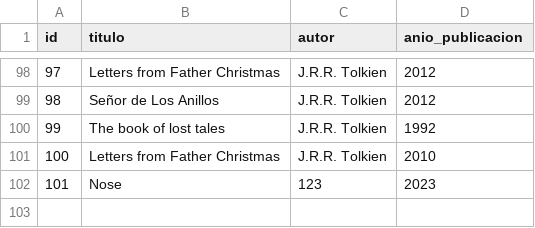
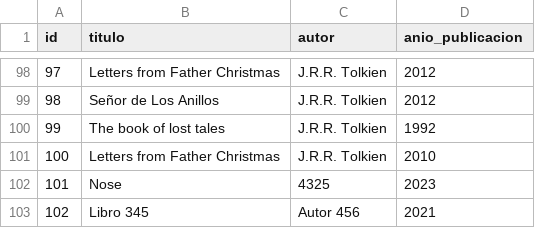
Before and after one commit to AgustinPuente1/Programacion2_UTN, a CSV file: TrabajoPractico7/biblioteca/app/modelos/libros.csv, drawn as a sheet; only a part is shown, gaps mark what is left out.

```diff
--- a/TrabajoPractico7/biblioteca/app/modelos/libros.csv
+++ b/TrabajoPractico7/biblioteca/app/modelos/libros.csv
@@ -101,2 +101,3 @@ id,titulo,autor,anio_publicacion
 100,Letters from Father Christmas,J.R.R. Tolkien,2010
-101,Nose,123,2023
+101,Nose,4325,2023
+102,Libro 345,Autor 456,2021
```
Also changed, not shown: 8 other files.
